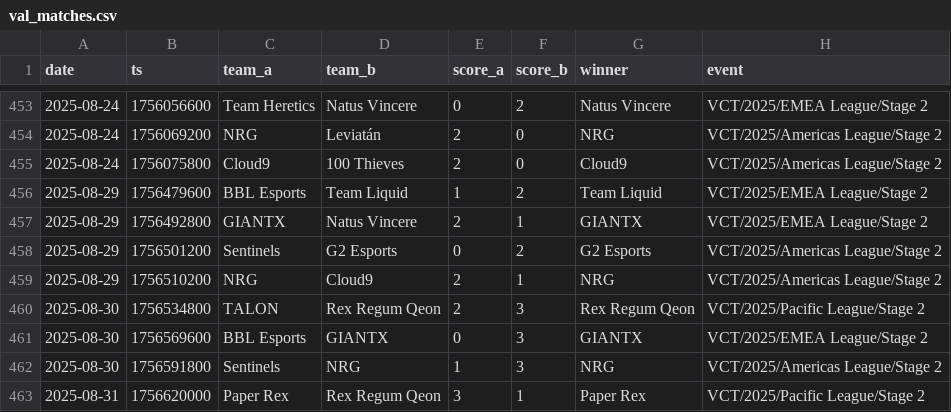
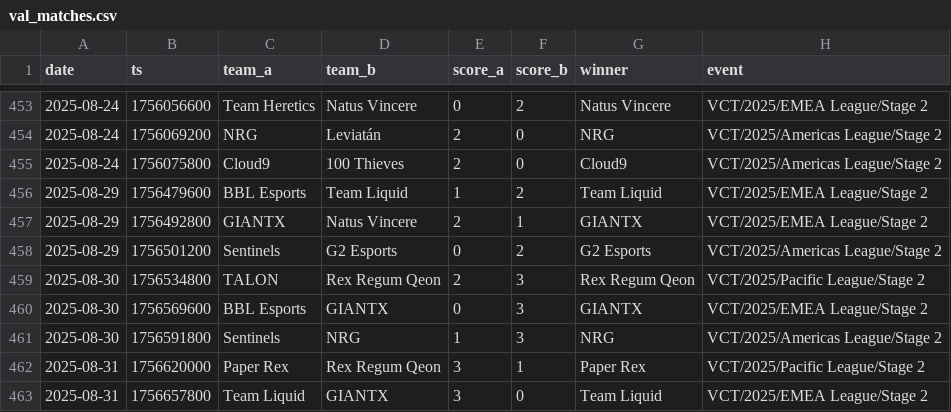
Before and after one commit to ChenxingJi-Innovate/Esports-Oracle, a CSV file: data/processed/val_matches.csv, drawn as a sheet; only a part is shown, gaps mark what is left out; the shorter side is filled out with more unchanged rows.

```diff
--- a/data/processed/val_matches.csv
+++ b/data/processed/val_matches.csv
@@ -458,3 +458,2 @@ date,ts,team_a,team_b,score_a,score_b,winner,event
 2025-08-29,1756501200,Sentinels,G2 Esports,0,2,G2 Esports,VCT/2025/Americas League/Stage 2
-2025-08-29,1756510200,NRG,Cloud9,2,1,NRG,VCT/2025/Americas League/Stage 2
 2025-08-30,1756534800,TALON,Rex Regum Qeon,2,3,Rex Regum Qeon,VCT/2025/Pacific League/Stage 2
```
Also changed, not shown: data/processed/cs2_matches.csv, 5 other files.
